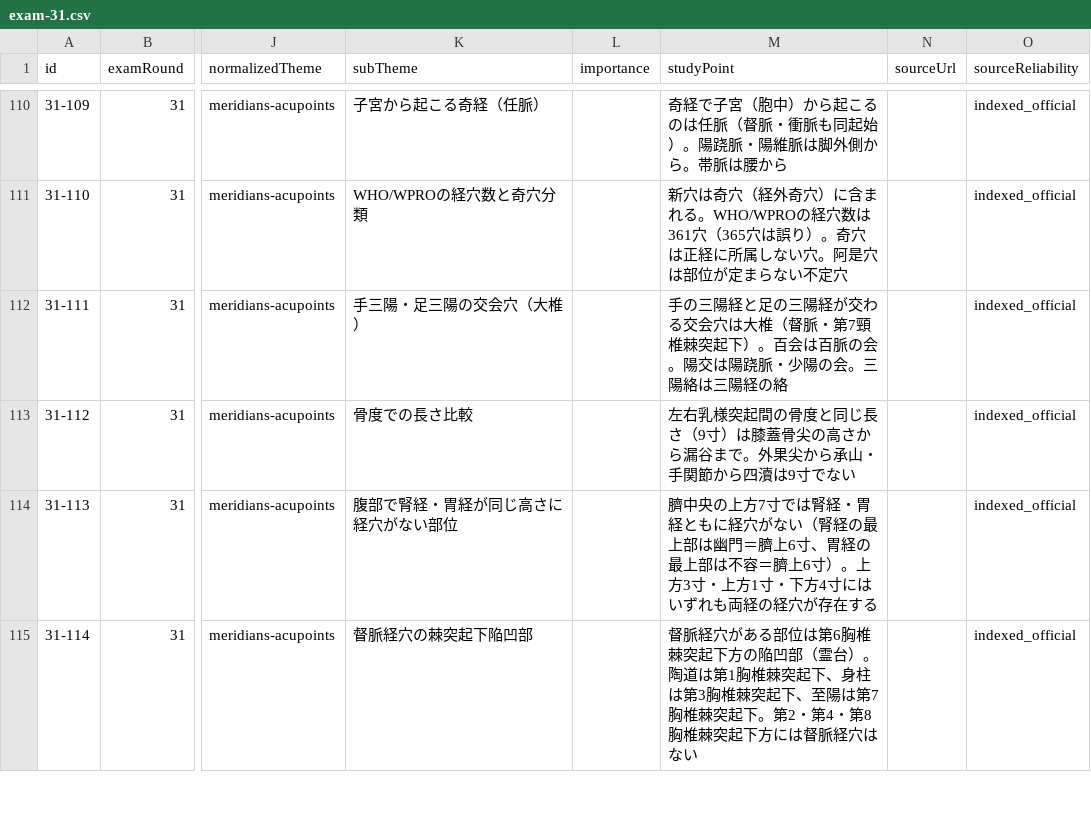
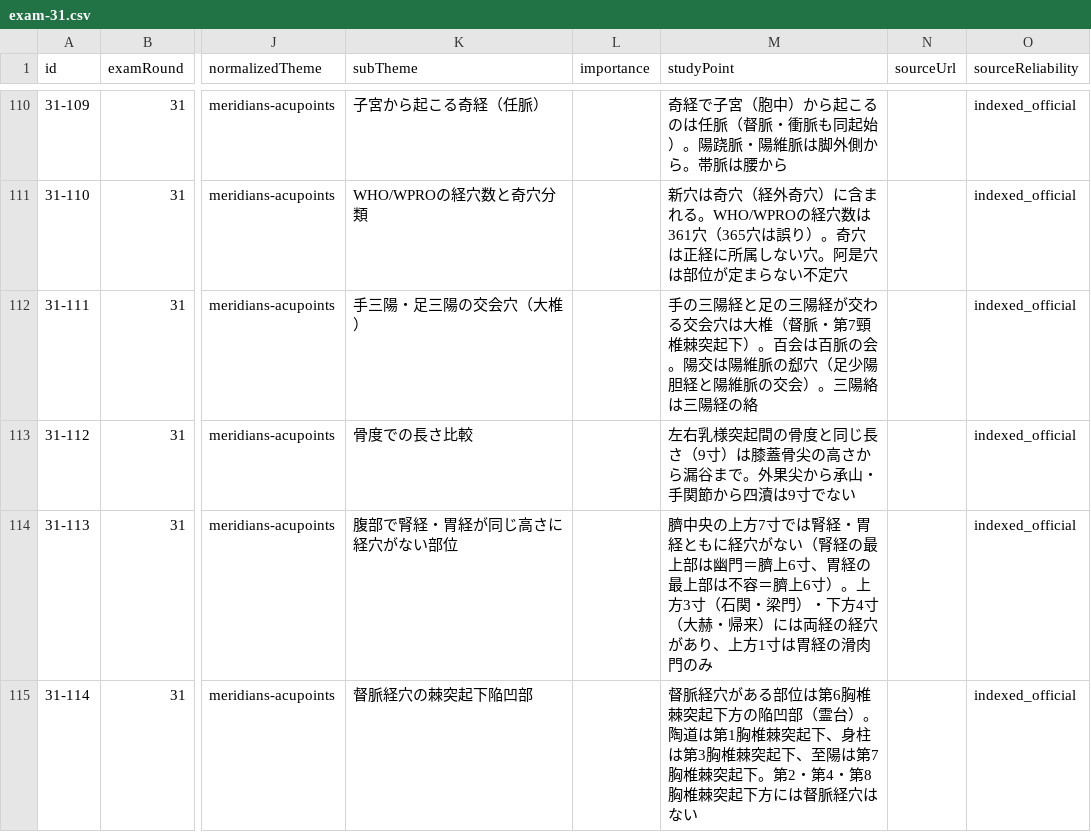
Before and after one commit to ks4831/shinkyuu-db, a CSV file: src/data/raw/exam-31.csv, drawn as a sheet; only a part is shown, gaps mark what is left out; the diff covers the shown part only; the diff names each change by its address in the sheet, - before the commit and + after, or states it on an @@ line.

```diff
--- a/src/data/raw/exam-31.csv
+++ b/src/data/raw/exam-31.csv
-M112 (studyPoint): …陽交は陽跷脈・少陽の会。三陽絡…
+M112 (studyPoint): …陽交は陽維脈の郄穴（足少陽胆経と陽維脈の交会）。三陽絡…
-M114 (studyPoint): …上方3寸・上方1寸・下方4寸にはいずれも両経の経穴が存在する
+M114 (studyPoint): …上方3寸（石関・梁門）・下方4寸（大赫・帰来）には両経の経穴があり、上方1寸は胃経の滑肉門のみ
```
Also changed, not shown: 14 edited cells elsewhere in this file, src/data/raw/exam-29.csv, src/data/raw/exam-30.csv, 8 other files.
